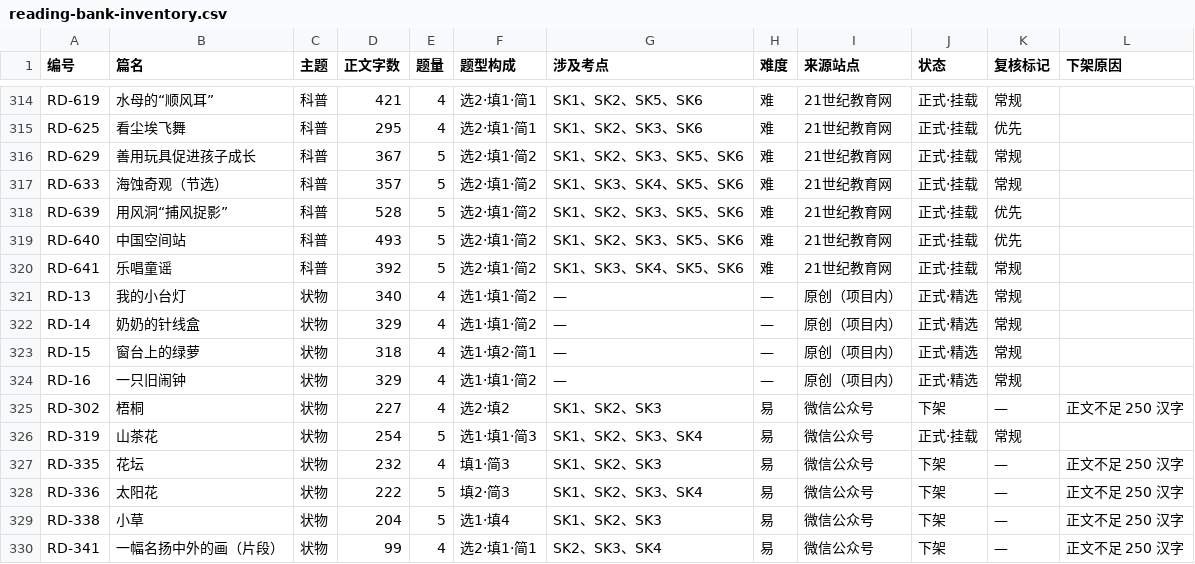
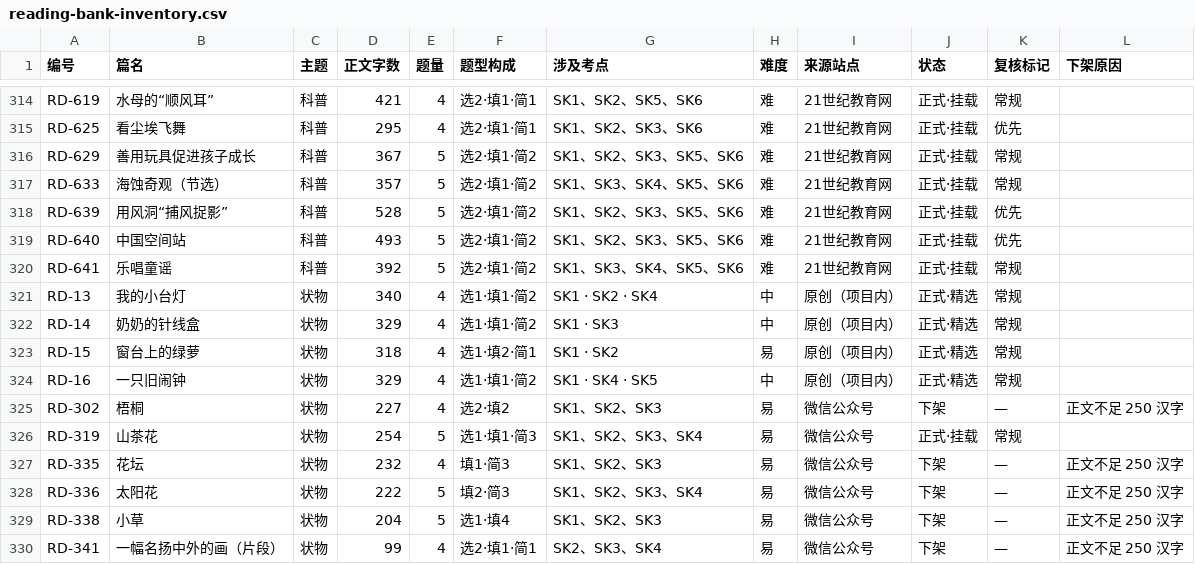
Before and after one commit to BidouMan/quiz-lab, a CSV file: docs/reading-bank-inventory.csv, drawn as a sheet; only a part is shown, gaps mark what is left out; the diff covers the shown part only.

```diff
--- a/docs/reading-bank-inventory.csv
+++ b/docs/reading-bank-inventory.csv
@@ -320,6 +320,6 @@ RD-640,中国空间站,科普,493,5,选2·填1·简2,SK1、SK2、SK3、SK5、SK6
 RD-641,乐唱童谣,科普,392,5,选2·填1·简2,SK1、SK3、SK4、SK5、SK6,难,21世纪教育网,正式·挂载,常规,
-RD-13,我的小台灯,状物,340,4,选1·填1·简2,—,—,原创（项目内）,正式·精选,常规,
-RD-14,奶奶的针线盒,状物,329,4,选1·填1·简2,—,—,原创（项目内）,正式·精选,常规,
-RD-15,窗台上的绿萝,状物,318,4,选1·填2·简1,—,—,原创（项目内）,正式·精选,常规,
-RD-16,一只旧闹钟,状物,329,4,选1·填1·简2,—,—,原创（项目内）,正式·精选,常规,
+RD-13,我的小台灯,状物,340,4,选1·填1·简2,SK1 · SK2 · SK4,中,原创（项目内）,正式·精选,常规,
+RD-14,奶奶的针线盒,状物,329,4,选1·填1·简2,SK1 · SK3,中,原创（项目内）,正式·精选,常规,
+RD-15,窗台上的绿萝,状物,318,4,选1·填2·简1,SK1 · SK2,易,原创（项目内）,正式·精选,常规,
+RD-16,一只旧闹钟,状物,329,4,选1·填1·简2,SK1 · SK4 · SK5,中,原创（项目内）,正式·精选,常规,
 RD-302,梧桐,状物,227,4,选2·填2,SK1、SK2、SK3,易,微信公众号,下架,—,正文不足 250 汉字
```
Also changed, not shown: 80 edited cells elsewhere in this file, 20 other files.
